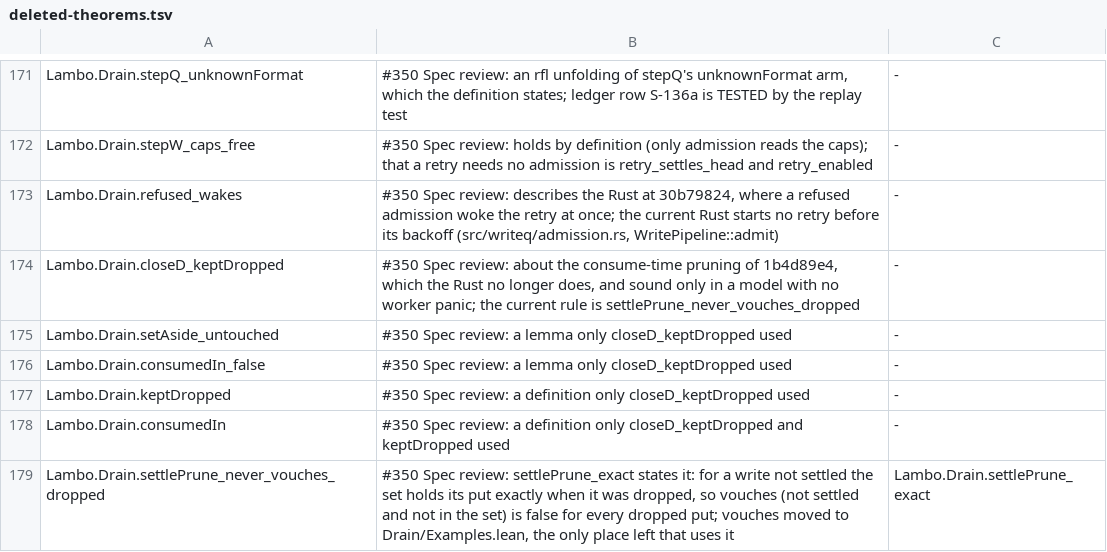
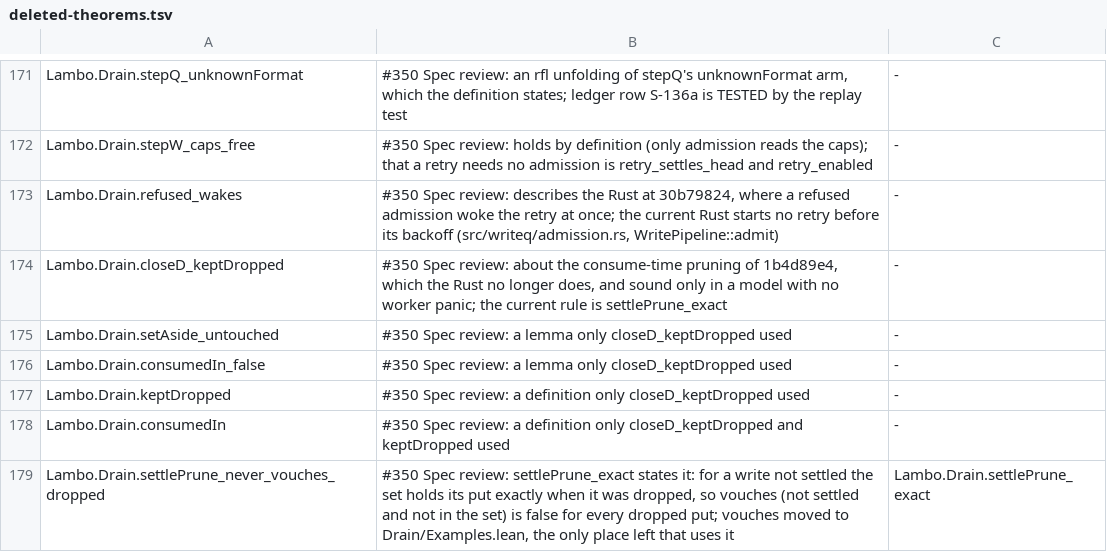
Before and after one commit to nrynss/lambo, a TSV file: formal/audit/deleted-theorems.tsv, drawn as a sheet; only a part is shown, gaps mark what is left out.

Commit message:
docs(formal): name settlePrune_exact as the current rule in closeD_keptDropped's deletion row

```diff
--- a/formal/audit/deleted-theorems.tsv
+++ b/formal/audit/deleted-theorems.tsv
@@ -173,3 +173,3 @@ Lambo.Drain.stepW_caps_free	#350 Spec review: holds by definition (only admissio
 Lambo.Drain.refused_wakes	#350 Spec review: describes the Rust at 30b79824, where a refused admission woke the retry at once; the current Rust starts no retry before its backoff (src/writeq/admission.rs, WritePipeline::admit)	-
-Lambo.Drain.closeD_keptDropped	#350 Spec review: about the consume-time pruning of 1b4d89e4, which the Rust no longer does, and sound only in a model with no worker panic; the current rule is settlePrune_never_vouches_dropped	-
+Lambo.Drain.closeD_keptDropped	#350 Spec review: about the consume-time pruning of 1b4d89e4, which the Rust no longer does, and sound only in a model with no worker panic; the current rule is settlePrune_exact	-
 Lambo.Drain.setAside_untouched	#350 Spec review: a lemma only closeD_keptDropped used	-
```
Also changed, not shown: 1 other file.
